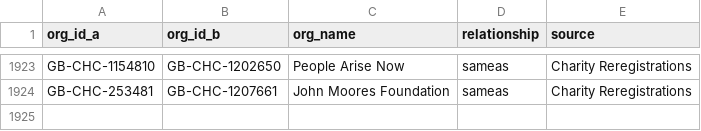
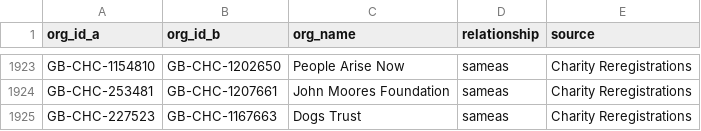
Before and after one commit to drkane/charity-lookups, a CSV file: relationships/charity-reregistrations.csv, drawn as a sheet; only a part is shown, gaps mark what is left out.

Commit message:
Add Dogs Trust charity re-registration entry

```diff
--- a/relationships/charity-reregistrations.csv
+++ b/relationships/charity-reregistrations.csv
@@ -1924 +1924,2 @@ GB-CHC-1154810,GB-CHC-1202650,People Arise Now,sameas,Charity Reregistrations
 GB-CHC-253481,GB-CHC-1207661,John Moores Foundation,sameas,Charity Reregistrations
+GB-CHC-227523,GB-CHC-1167663,Dogs Trust,sameas,Charity Reregistrations
```
